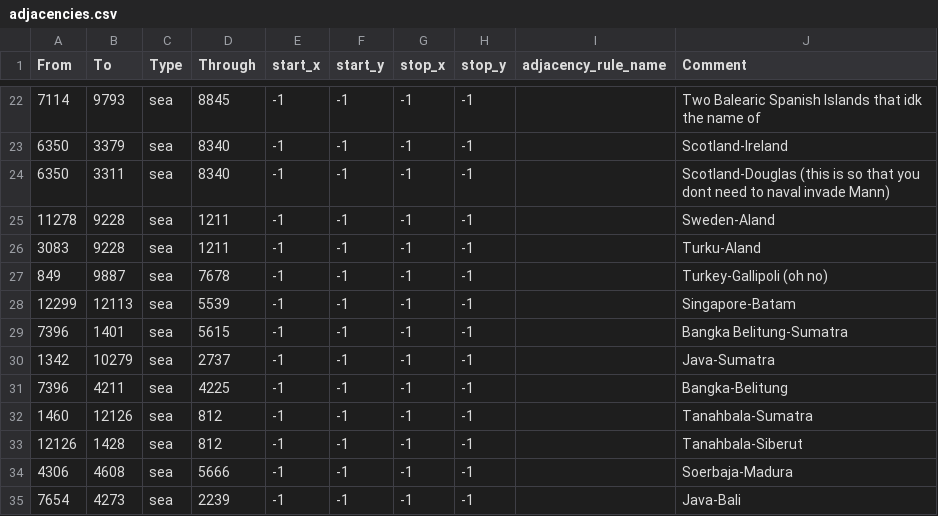
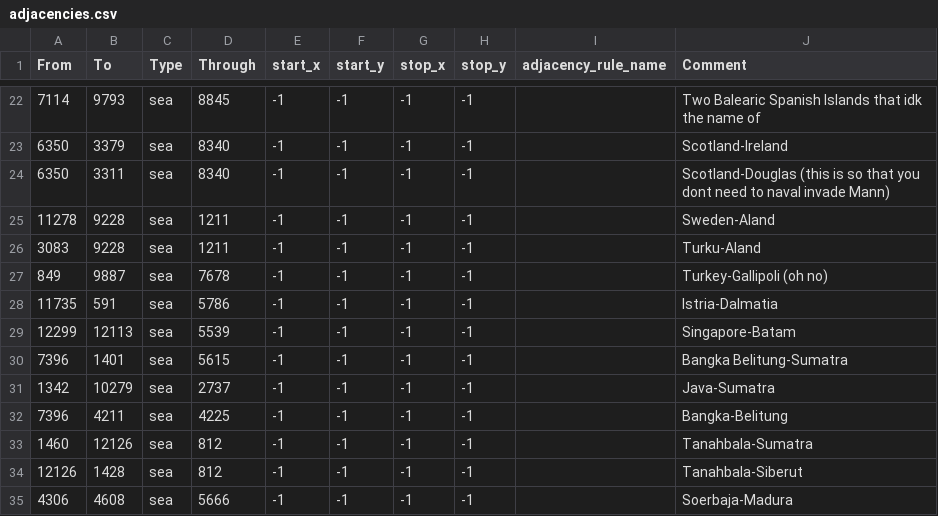
Before and after one commit to PolarnE/Williams-Nightmare, a CSV file: map/adjacencies.csv, drawn as a sheet; only a part is shown, gaps mark what is left out; the shorter side is filled out with more unchanged rows.

Commit message:
Add files via upload

```diff
--- a/map/adjacencies.csv
+++ b/map/adjacencies.csv
@@ -27,2 +27,3 @@ From;To;Type;Through;start_x;start_y;stop_x;stop_y;adjacency_rule_name;Comment
 849;9887;sea;7678;-1;-1;-1;-1;;Turkey-Gallipoli (oh no)
+11735;591;sea;5786;-1;-1;-1;-1;;Istria-Dalmatia
 12299;12113;sea;5539;-1;-1;-1;-1;;Singapore-Batam
```
